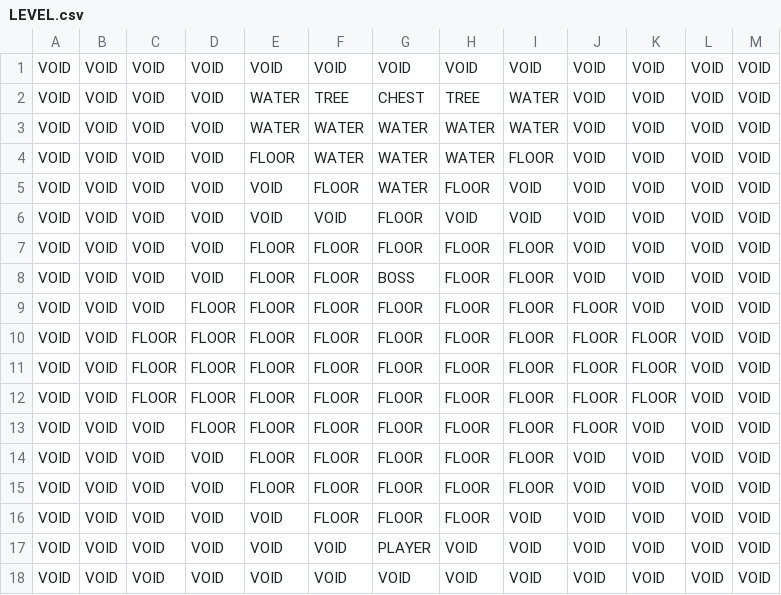
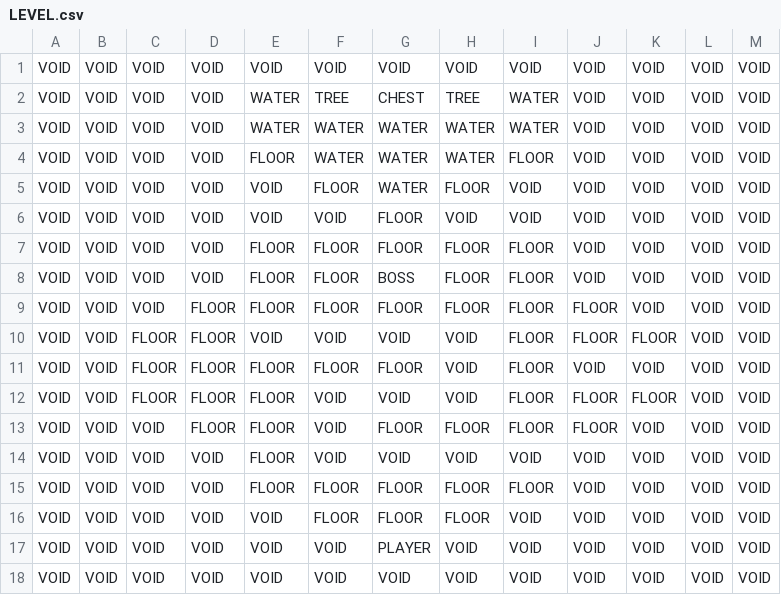
Before and after one commit to bluephosphor/phosphora, a CSV file: datafiles/LEVEL.csv, drawn as a sheet.

```diff
--- a/datafiles/LEVEL.csv
+++ b/datafiles/LEVEL.csv
@@ -9,7 +9,7 @@ VOID,VOID,VOID,VOID,FLOOR,FLOOR,BOSS,FLOOR,FLOOR,VOID,VOID,VOID,VOID
 VOID,VOID,VOID,FLOOR,FLOOR,FLOOR,FLOOR,FLOOR,FLOOR,FLOOR,VOID,VOID,VOID
-VOID,VOID,FLOOR,FLOOR,FLOOR,FLOOR,FLOOR,FLOOR,FLOOR,FLOOR,FLOOR,VOID,VOID
-VOID,VOID,FLOOR,FLOOR,FLOOR,FLOOR,FLOOR,FLOOR,FLOOR,FLOOR,FLOOR,VOID,VOID
-VOID,VOID,FLOOR,FLOOR,FLOOR,FLOOR,FLOOR,FLOOR,FLOOR,FLOOR,FLOOR,VOID,VOID
-VOID,VOID,VOID,FLOOR,FLOOR,FLOOR,FLOOR,FLOOR,FLOOR,FLOOR,VOID,VOID,VOID
-VOID,VOID,VOID,VOID,FLOOR,FLOOR,FLOOR,FLOOR,FLOOR,VOID,VOID,VOID,VOID
+VOID,VOID,FLOOR,FLOOR,VOID,VOID,VOID,VOID,FLOOR,FLOOR,FLOOR,VOID,VOID
+VOID,VOID,FLOOR,FLOOR,FLOOR,FLOOR,FLOOR,VOID,FLOOR,VOID,VOID,VOID,VOID
+VOID,VOID,FLOOR,FLOOR,FLOOR,VOID,VOID,VOID,FLOOR,FLOOR,FLOOR,VOID,VOID
+VOID,VOID,VOID,FLOOR,FLOOR,VOID,FLOOR,FLOOR,FLOOR,FLOOR,VOID,VOID,VOID
+VOID,VOID,VOID,VOID,FLOOR,VOID,VOID,VOID,VOID,VOID,VOID,VOID,VOID
 VOID,VOID,VOID,VOID,FLOOR,FLOOR,FLOOR,FLOOR,FLOOR,VOID,VOID,VOID,VOID
```
Also changed, not shown: 44 other files.
